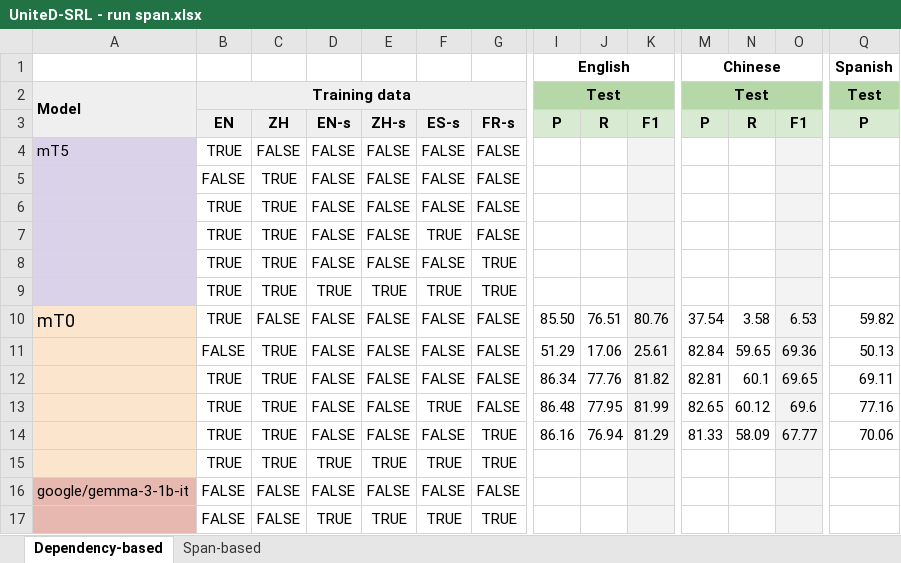
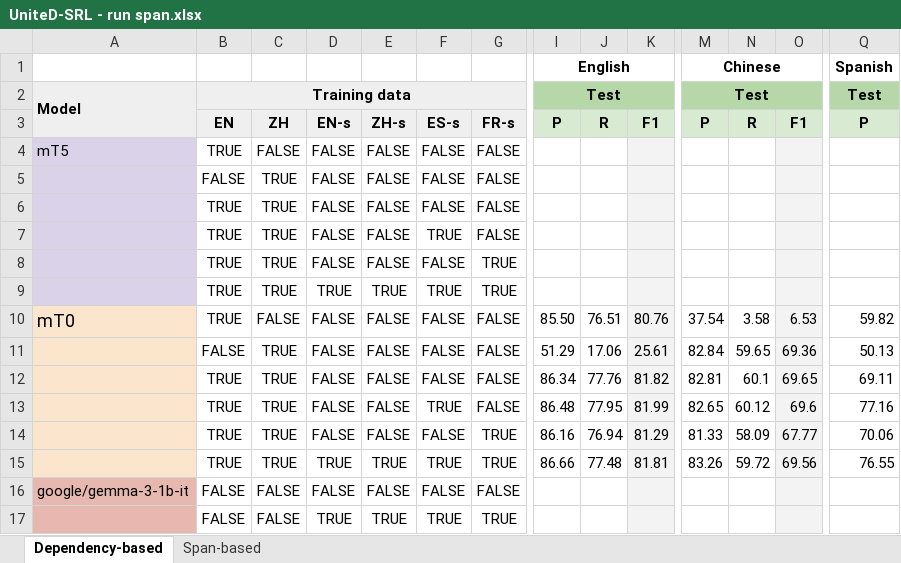
Before and after one commit to Vitolus/SRL, an Excel workbook: results/UniteD-SRL - run span.xlsx, sheet Dependency-based, drawn as a sheet; only a part is shown, gaps mark what is left out; values as stored, in another font and other column widths than the file's, no borders; removed rows and columns are numbered as before the commit, all else as after; rows hold the shown columns only; the diff names each change by its address in the sheet, - before the commit and + after, or states it on an @@ line.

Commit message:
update `UniteD-SRL - run dependency.xlsx` and `UniteD-SRL - run span.xlsx`

```diff
--- a/results/UniteD-SRL - run span.xlsx (sheet Dependency-based)
+++ b/results/UniteD-SRL - run span.xlsx (sheet Dependency-based)
-row 15:  | TRUE | TRUE | TRUE | TRUE | TRUE | TRUE
+row 15:  | TRUE | TRUE | TRUE | TRUE | TRUE | TRUE | 86.66 | 77.48 | 81.81 | 83.26 | 59.72 | 69.56 | 76.55
```
Also changed, not shown: results/UniteD-SRL - run dependency.xlsx.
